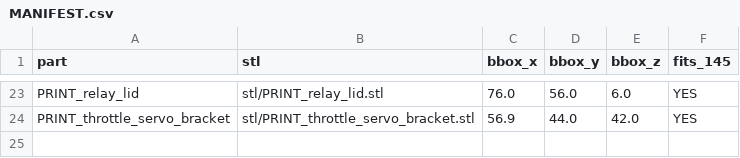
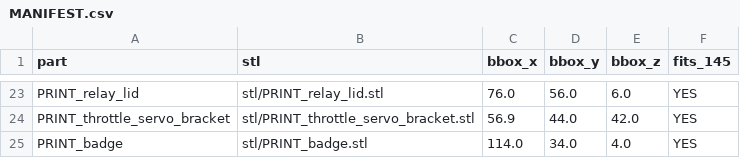
Before and after one commit to zohebzma2-cmyk/autonomous-mower, a CSV file: cad/stl/MANIFEST.csv, drawn as a sheet; only a part is shown, gaps mark what is left out.

Commit message:
Prototype-ready: ArduPilot params, MAVLink routing, logo badge, master build manual
- firmware/ardupilot/rover_params.parm: skid-steer + RTK + geofence + failsafes, channel map
- app.py: MAVLink command routing — UI drive cmds forward to ArduPilot in --mav/SITL mode
- cad/badge.scad: printable logo nameplate (ring+dot mark, parameterized PRODUCT_NAME) — 24th part, fits bed
- docs/00-BUILD-MANUAL.md: single start-here index + Phase 0-6 build sequence
- README start-here pointer; 18/18 tests green; all 24 parts brimmed + bed-fit
Date: 2026-06-26

```diff
--- a/cad/stl/MANIFEST.csv
+++ b/cad/stl/MANIFEST.csv
@@ -24 +24,2 @@ PRINT_relay_lid,stl/PRINT_relay_lid.stl,76.0,56.0,6.0,YES
 PRINT_throttle_servo_bracket,stl/PRINT_throttle_servo_bracket.stl,56.9,44.0,42.0,YES
+PRINT_badge,stl/PRINT_badge.stl,114.0,34.0,4.0,YES
```
Also changed, not shown: 10 other files.
